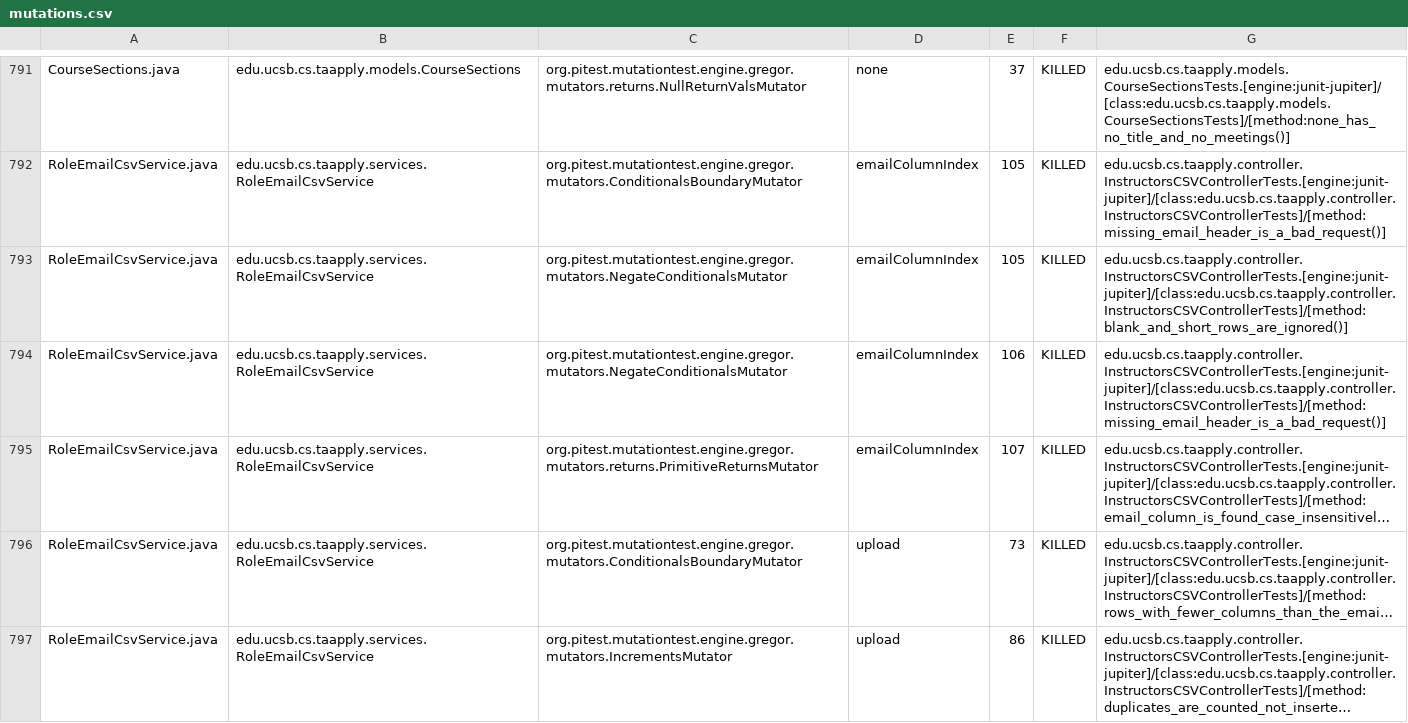
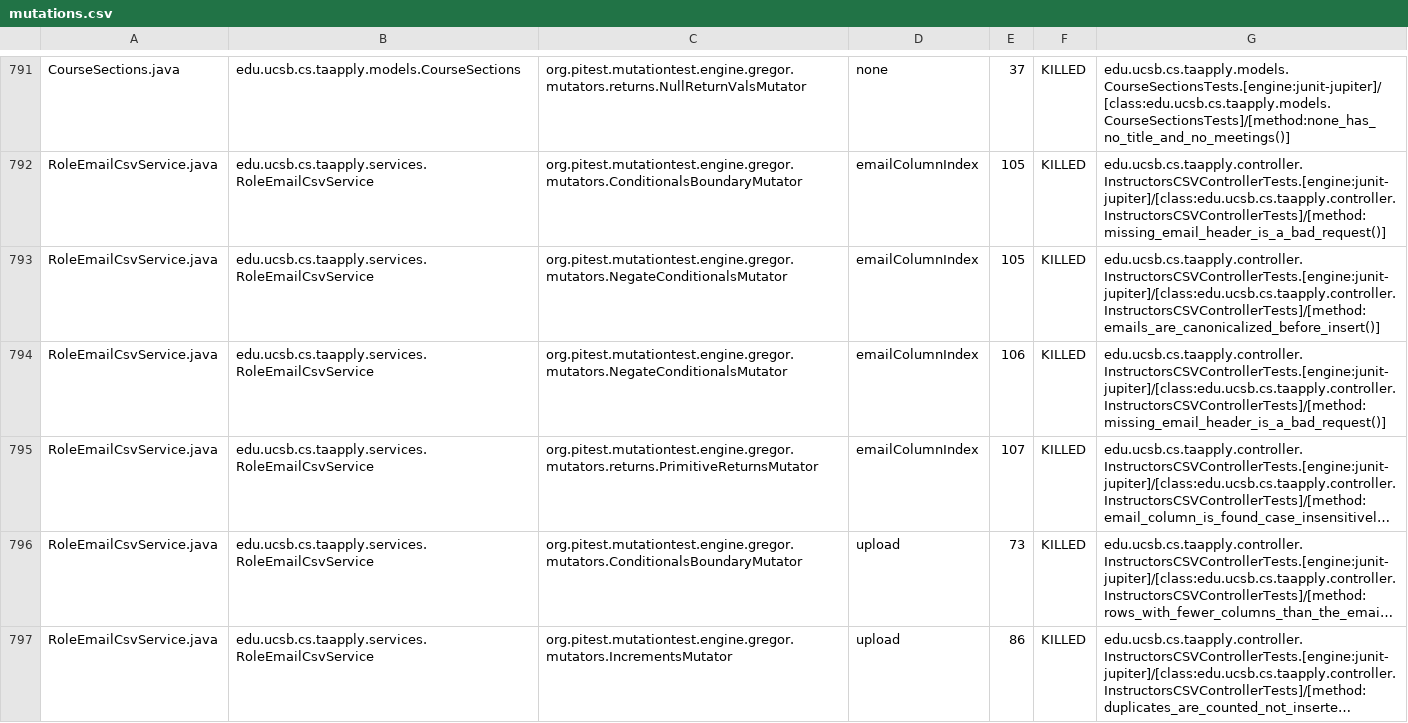
Before and after one commit to ucsb-cs156/proj-ta-apply, a CSV file: prs/160/pitest/mutations.csv, drawn as a sheet; only a part is shown, gaps mark what is left out; long unchanged cells end in …; the diff covers the shown part only.

Commit message:
Deploying to gh-pages from @ ucsb-cs156/proj-ta-apply@87fe2d9d08117fd1c1755d0ac4fbb2362823cb69 🚀

```diff
--- a/prs/160/pitest/mutations.csv
+++ b/prs/160/pitest/mutations.csv
@@ -792,3 +792,3 @@ CourseSections.java,edu.ucsb.cs.taapply.models.CourseSections,org.pitest.mutatio
 RoleEmailCsvService.java,edu.ucsb.cs.taapply.services.RoleEmailCsvService,org.pitest.mutationtest.engine.gregor.mutators.ConditionalsBoundaryMutator,emailColumnIndex,105,KILLED,edu.ucsb.cs.taapply.controller.InstructorsCSVControllerTests.[engine:junit-jupiter]/[class:edu.ucsb.cs.taapply.controller.InstructorsCSVControllerTests]/[method:missing_email_header_is_a_bad_request()]
-RoleEmailCsvService.java,edu.ucsb.cs.taapply.services.RoleEmailCsvService,org.pitest.mutationtest.engine.gregor.mutators.NegateConditionalsMutator,emailColumnIndex,105,KILLED,edu.ucsb.cs.taapply.controller.InstructorsCSVControllerTests.[engine:junit-jupiter]/[class:edu.ucsb.cs.taapply.controller.InstructorsCSVControllerTests]/[method:blank_and_short_rows_are_ignored()]
+RoleEmailCsvService.java,edu.ucsb.cs.taapply.services.RoleEmailCsvService,org.pitest.mutationtest.engine.gregor.mutators.NegateConditionalsMutator,emailColumnIndex,105,KILLED,edu.ucsb.cs.taapply.controller.InstructorsCSVControllerTests.[engine:junit-jupiter]/[class:edu.ucsb.cs.taapply.controller.InstructorsCSVControllerTests]/[method:emails_are_canonicalized_before_insert()]
 RoleEmailCsvService.java,edu.ucsb.cs.taapply.services.RoleEmailCsvService,org.pitest.mutationtest.engine.gregor.mutators.NegateConditionalsMutator,emailColumnIndex,106,KILLED,edu.ucsb.cs.taapply.controller.InstructorsCSVControllerTests.[engine:junit-jupiter]/[class:edu.ucsb.cs.taapply.controller.InstructorsCSVControllerTests]/[method:missing_email_header_is_a_bad_request()]
```
Also changed, not shown: 77 edited cells elsewhere in this file, 51 other files.
